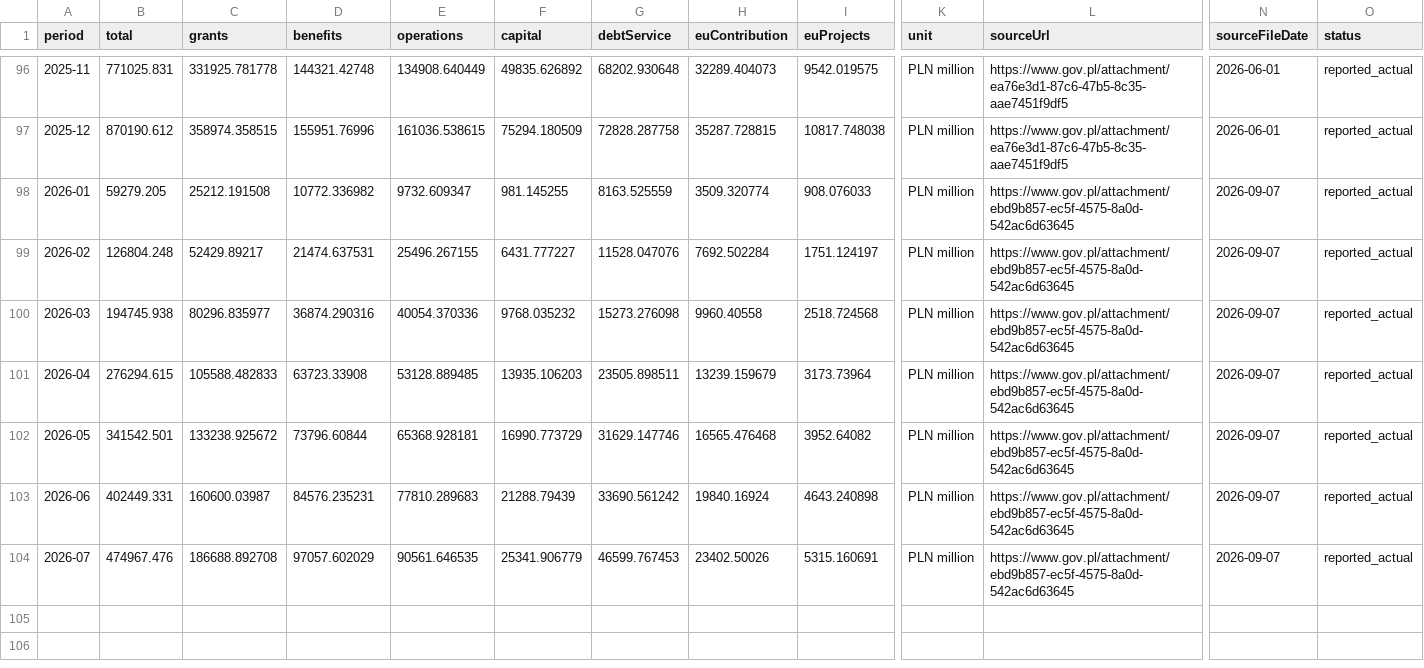
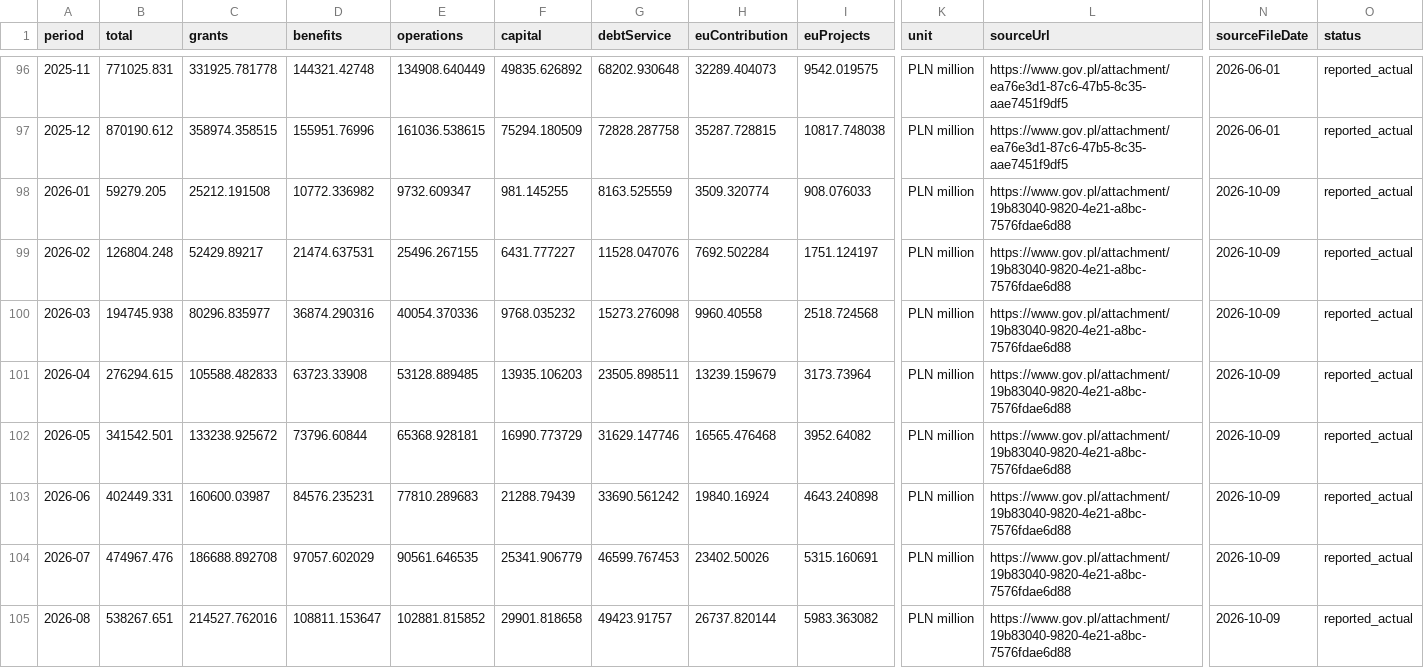
Before and after one commit to tytus000/polstat, a CSV file: public/data/wydatki-narastajaco.csv, drawn as a sheet; only a part is shown, gaps mark what is left out; rows hold the shown columns only; the diff names each change by its address in the sheet, - before the commit and + after, or states it on an @@ line.

Commit message:
data: refresh official spending snapshot

```diff
--- a/public/data/wydatki-narastajaco.csv
+++ b/public/data/wydatki-narastajaco.csv
-L98:L104 (sourceUrl): https://www.gov.pl/attachment/ebd9b857-ec5f-4575-8a0d-542ac6d63645
+L98:L104 (sourceUrl): https://www.gov.pl/attachment/19b83040-9820-4e21-a8bc-7576fdae6d88
-N98:N104 (sourceFileDate): 2026-09-07
+N98:N104 (sourceFileDate): 2026-10-09
+row 105: 2026-08 | 538267.651 | 214527.762016 | 108811.153647 | 102881.815852 | 29901.818658 | 49423.91757 | 26737.820144 | 5983.363082 | PLN million | https://www.gov.pl/attachment/19b83040-9820-4e21-a8bc-7576fdae6d88 | 2026-10-09 | reported_actual
```
Also changed, not shown: public/data/wydatki-dzialy.csv, public/data/wydatki-miesiecznie.csv, 1 other file.
